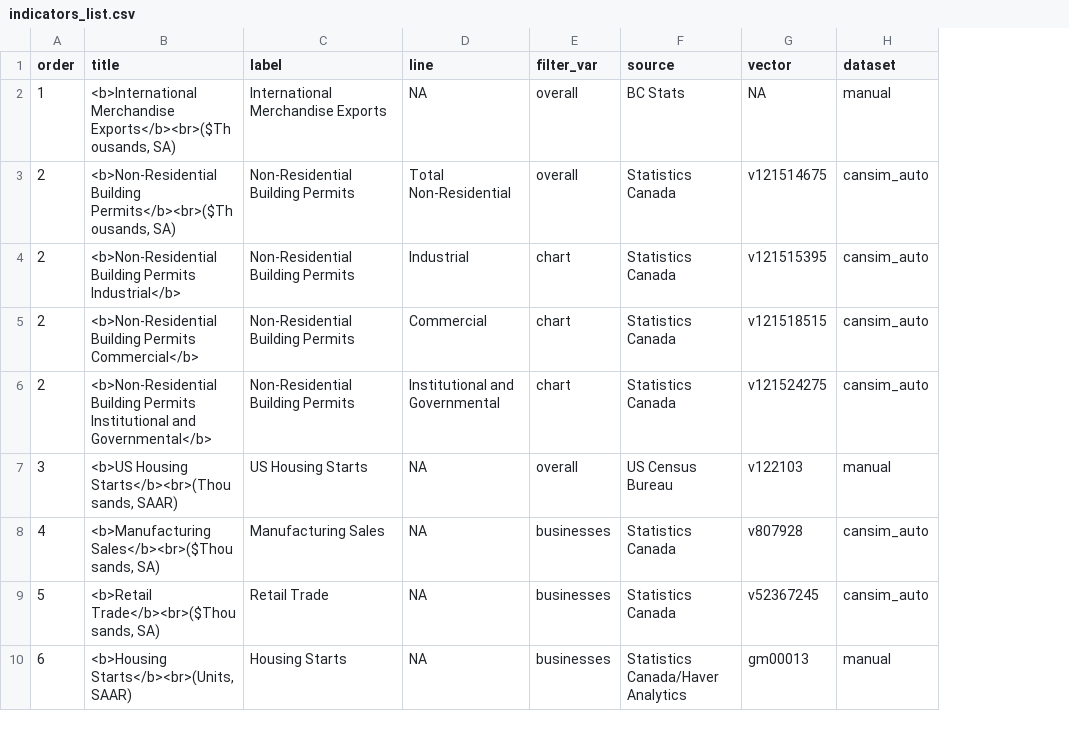
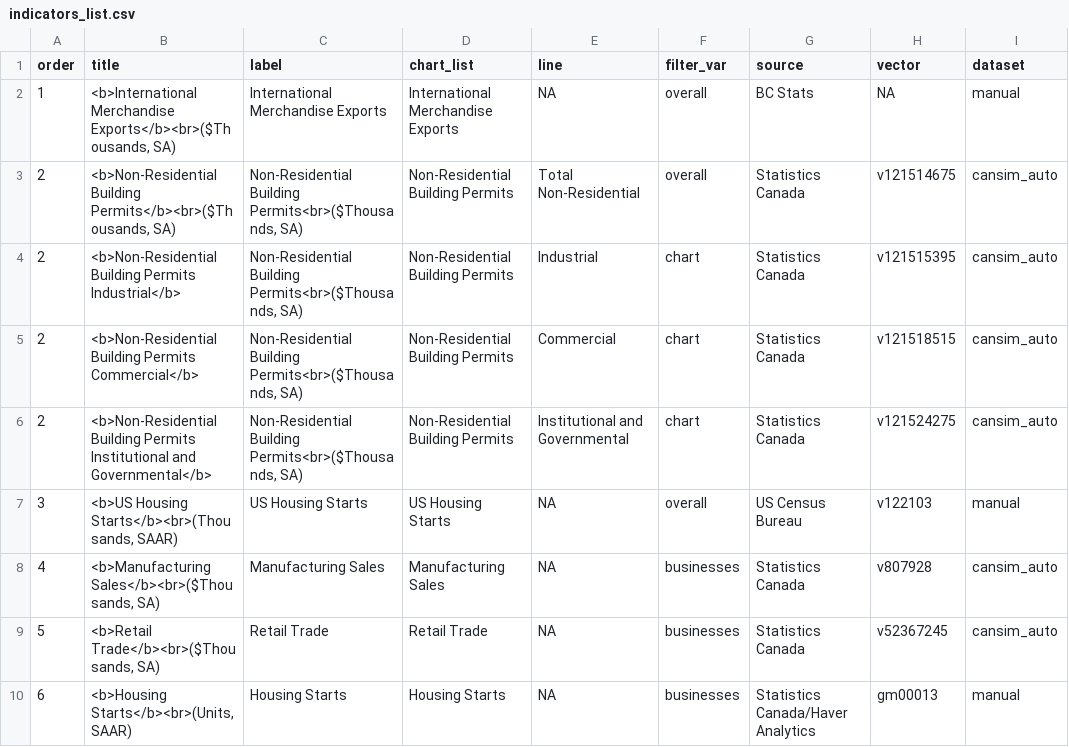
Before and after one commit to bcgov/economic_recovery_indicators, a CSV file: app/indicators_list.csv, drawn as a sheet; only a part is shown; the diff covers the shown part only; the diff names each change by its address in the sheet, - before the commit and + after, or states it on an @@ line.

Commit message:
Added units to chart titles (in label column), and created new chart_list column without units, so that chart list reads nicely

```diff
--- a/app/indicators_list.csv
+++ b/app/indicators_list.csv
+column D (chart_list), rows 2-10: International Merchandise Exports | Non-Residential Building Permits | Non-Residential Building Permits | Non-Residential Building Permits | Non-Residential Building Permits | US Housing Starts | Manufacturing Sales | Retail Trade | Housing Starts
-C3:C6 (label): Non-Residential Building Permits
+C3:C6 (label): Non-Residential Building Permits<br>($Thousands, SA)
```
Also changed, not shown: 4 added rows, 4 removed rows and 20 edited cells elsewhere in this file.
